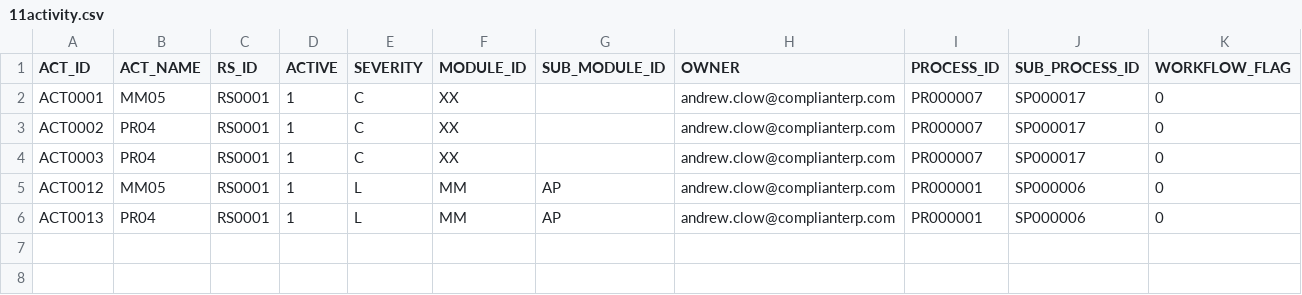
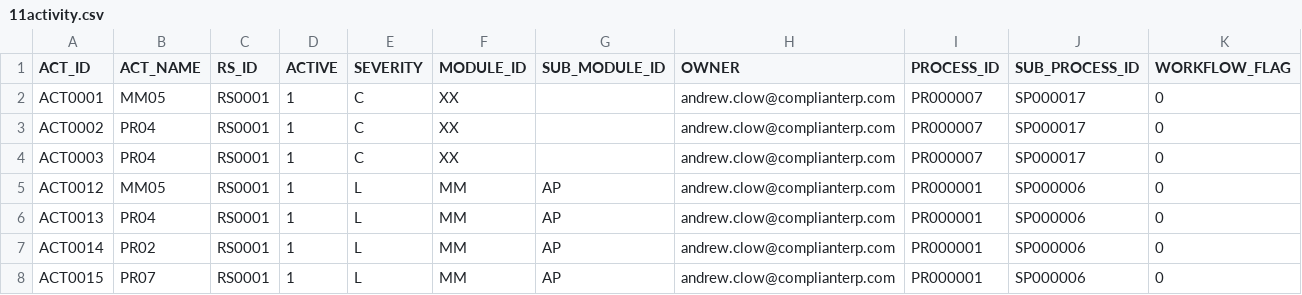
Before and after one commit to complianterp/cerpass, a CSV file: db/src/data/11activity.csv, drawn as a sheet; the diff names each change by its address in the sheet, - before the commit and + after, or states it on an @@ line.

```diff
--- a/db/src/data/11activity.csv
+++ b/db/src/data/11activity.csv
+row 7: ACT0014 | PR02 | RS0001 | 1 | L | MM | AP | andrew.clow@complianterp.com | PR000001 | SP000006 | 0
+row 8: ACT0015 | PR07 | RS0001 | 1 | L | MM | AP | andrew.clow@complianterp.com | PR000001 | SP000006 | 0
```
Also changed, not shown: db/src/data/12acttcode.csv, db/src/data/13actauth.csv, 3 other files.
